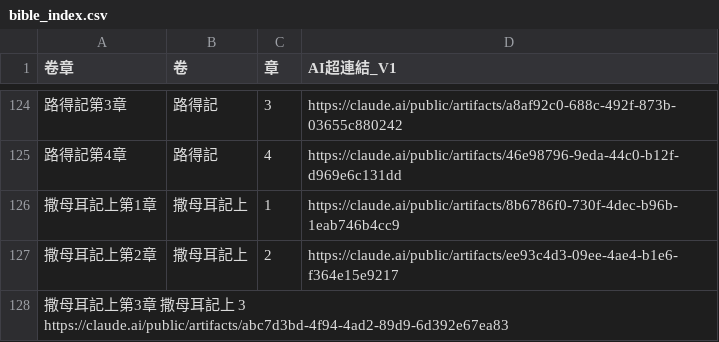
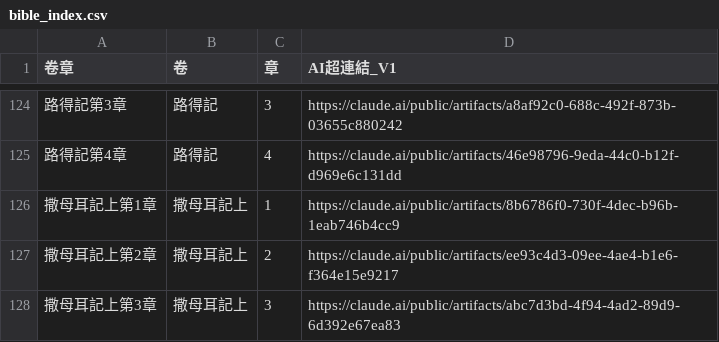
Before and after one commit to jaoccjames/bible-reading-matrix, a CSV file: data/bible_index.csv, drawn as a sheet; only a part is shown, gaps mark what is left out.

Commit message:
Update bible_index.csv with new chapter entries
Added new entries for various chapters and books in the Bible index, including links to AI-generated content.

```diff
--- a/data/bible_index.csv
+++ b/data/bible_index.csv
@@ -127,2 +127,2 @@
 撒母耳記上第2章,撒母耳記上,2,https://claude.ai/public/artifacts/ee93c4d3-09ee-4ae4-b1e6-f364e15e9217
-撒母耳記上第3章	撒母耳記上	3	https://claude.ai/public/artifacts/abc7d3bd-4f94-4ad2-89d9-6d392e67ea83
+撒母耳記上第3章,撒母耳記上,3,https://claude.ai/public/artifacts/abc7d3bd-4f94-4ad2-89d9-6d392e67ea83
```
